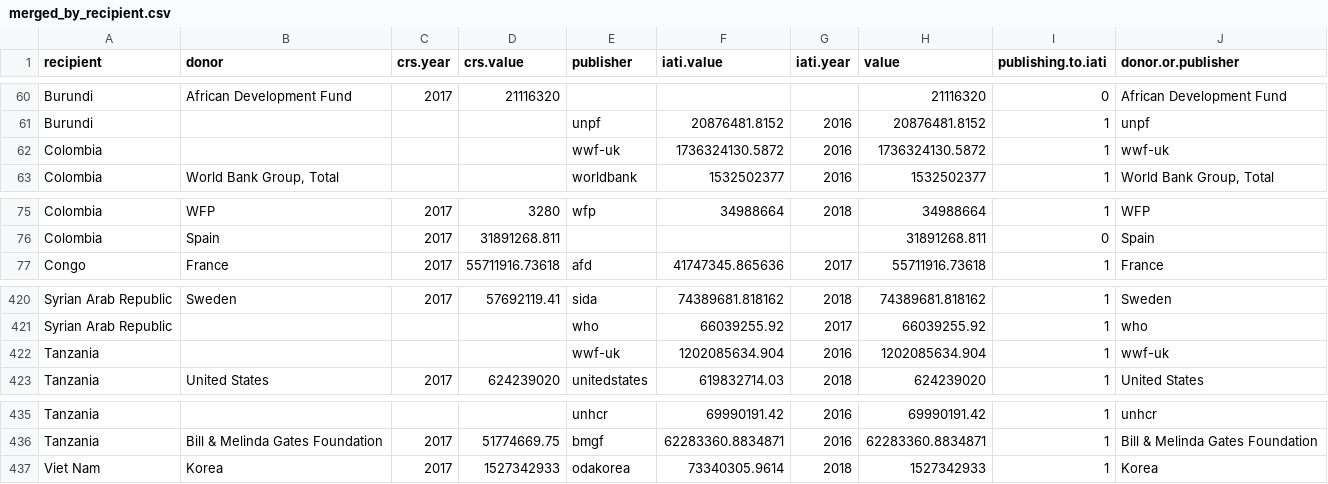
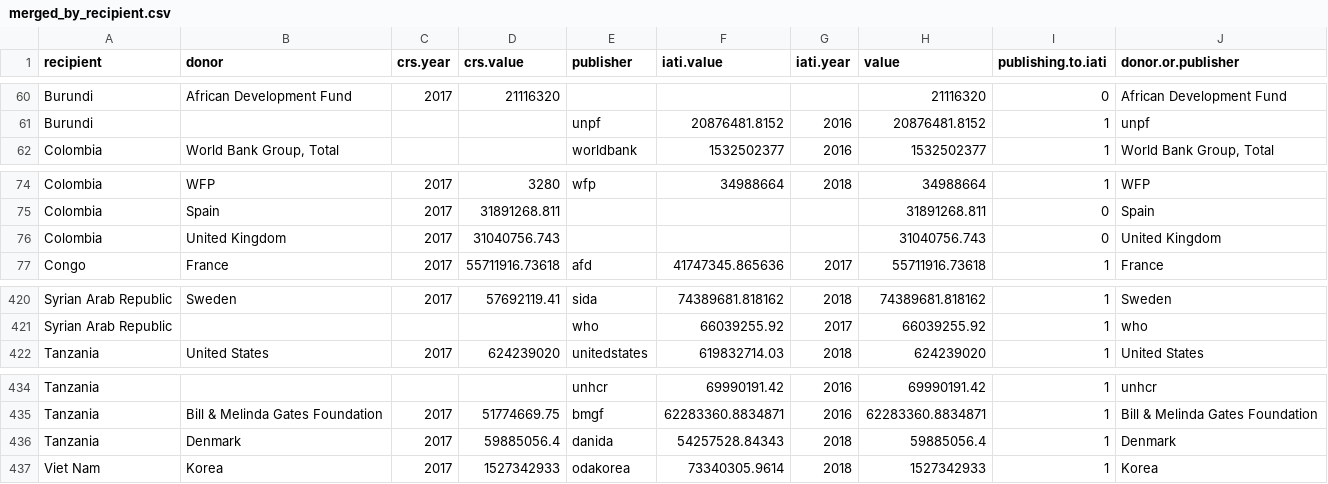
Before and after one commit to akmiller01/IATI-annual-report-2019, a CSV file: output/merged_by_recipient.csv, drawn as a sheet; only a part is shown, gaps mark what is left out; removed rows and columns are numbered as before the commit, all else as after; the diff names each change by its address in the sheet, - before the commit and + after, or states it on an @@ line.

```diff
--- a/output/merged_by_recipient.csv
+++ b/output/merged_by_recipient.csv
-row 62: Colombia |  |  |  | wwf-uk | 1736324130.5872 | 2016 | 1736324130.5872 | 1 | wwf-uk
+row 76: Colombia | United Kingdom | 2017 | 31040756.743 |  |  |  | 31040756.743 | 0 | United Kingdom
-row 422: Tanzania |  |  |  | wwf-uk | 1202085634.904 | 2016 | 1202085634.904 | 1 | wwf-uk
+row 436: Tanzania | Denmark | 2017 | 59885056.4 | danida | 54257528.84343 | 2018 | 59885056.4 | 1 | Denmark
```
Also changed, not shown: output/transactions_by_recipient.csv, 1 other file.
